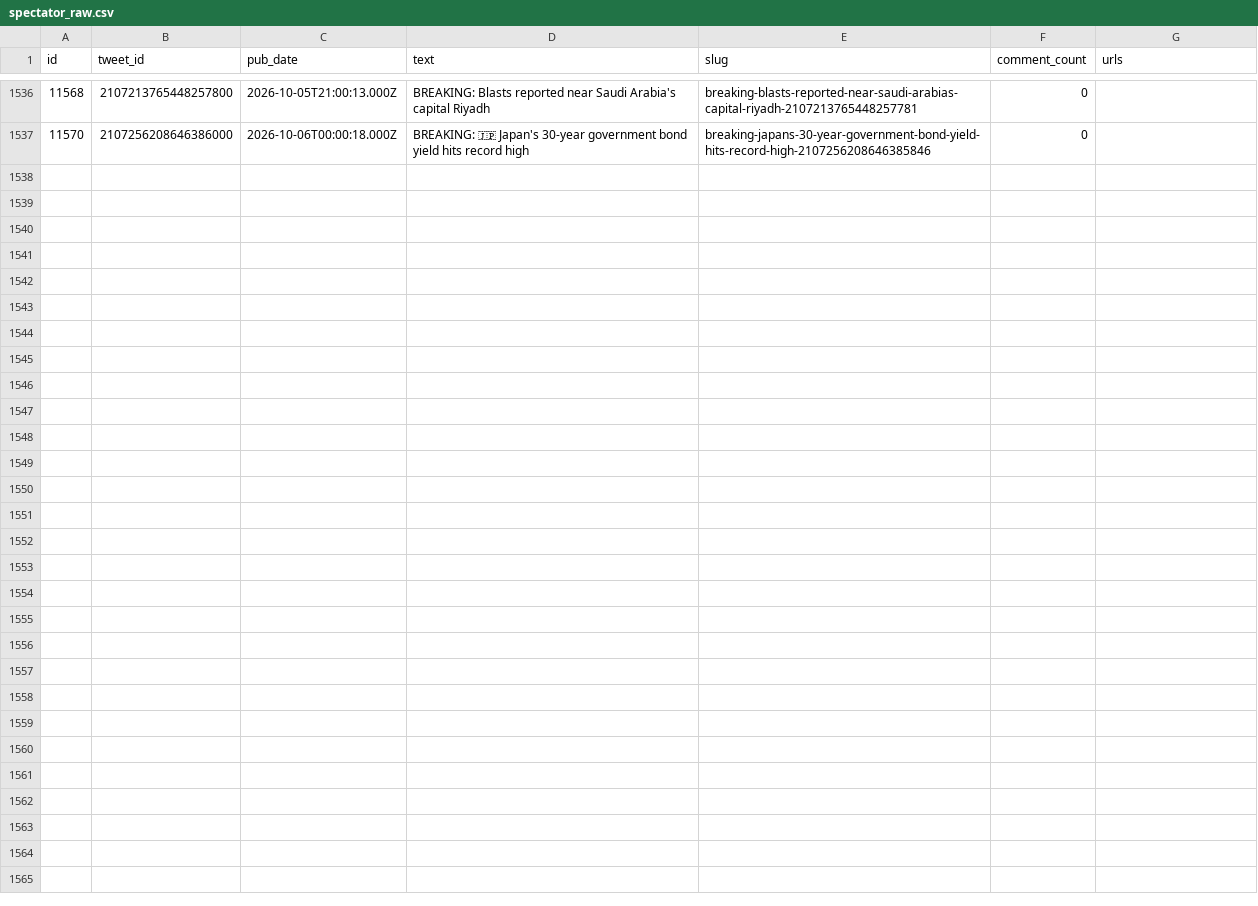
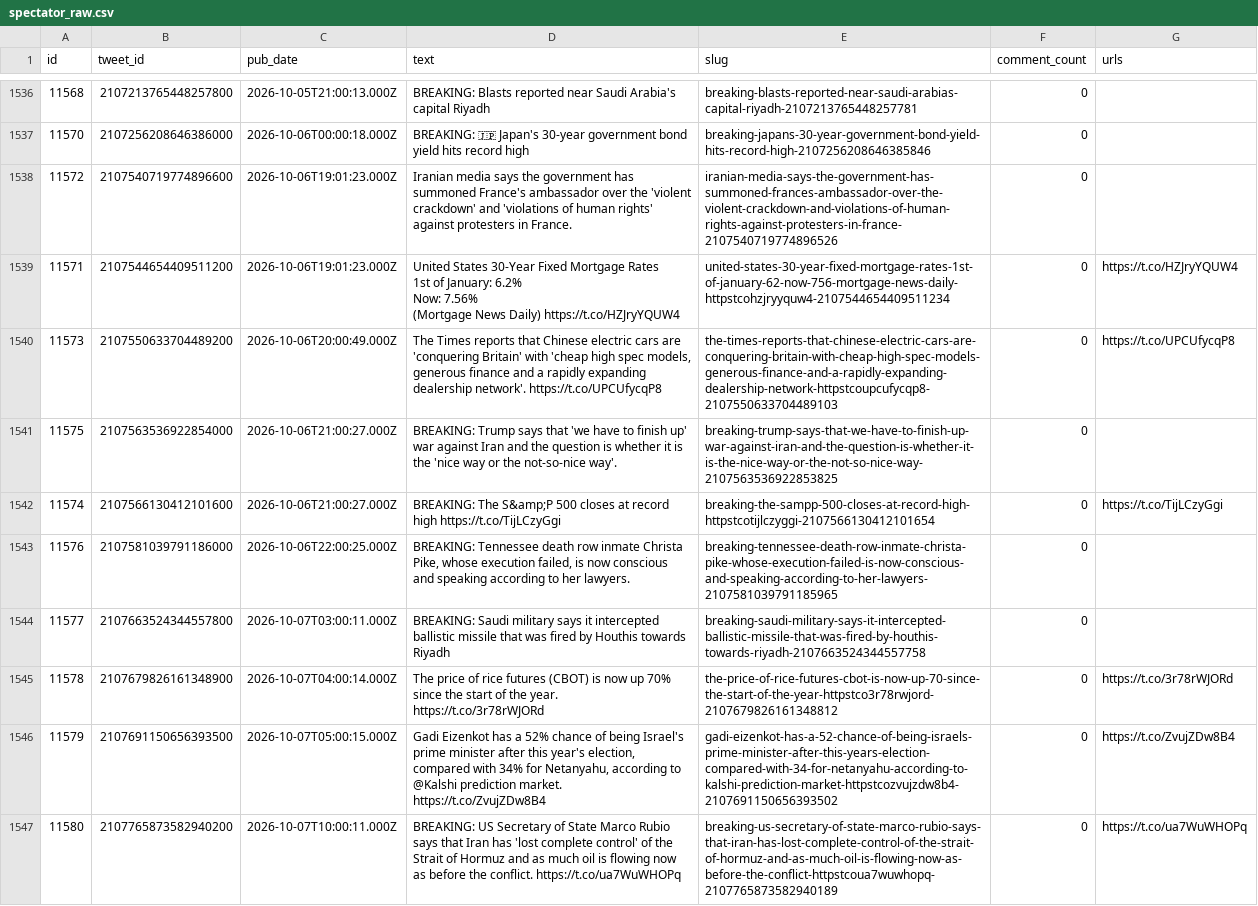
Before and after one commit to chiragr5241/Geopolitics, a CSV file: data/raw_data/spectator_raw.csv, drawn as a sheet; only a part is shown, gaps mark what is left out; ↵ is a line break in a cell; the diff names each change by its address in the sheet, - before the commit and + after, or states it on an @@ line.

```diff
--- a/data/raw_data/spectator_raw.csv
+++ b/data/raw_data/spectator_raw.csv
+row 1538: 11572 | 2107540719774896600 | 2026-10-06T19:01:23.000Z | Iranian media says the government has summoned France's ambassador over the 'violent crackdown' and 'violations of human rights' against protesters in France. | iranian-media-says-the-government-has-summoned-frances-ambassador-over-the-violent-crackdown-and-violations-of-human-rights-against-protesters-in-france-2107540719774896526 | 0
+row 1539: 11571 | 2107544654409511200 | 2026-10-06T19:01:23.000Z | United States 30-Year Fixed Mortgage Rates ↵ 1st of January: 6.2% ↵ Now: 7.56% ↵ (Mortgage News Daily) https://t.co/HZJryYQUW4 | united-states-30-year-fixed-mortgage-rates-1st-of-january-62-now-756-mortgage-news-daily-httpstcohzjryyquw4-2107544654409511234 | 0 | https://t.co/HZJryYQUW4
+row 1540: 11573 | 2107550633704489200 | 2026-10-06T20:00:49.000Z | The Times reports that Chinese electric cars are 'conquering Britain' with 'cheap high spec models, generous finance and a rapidly expanding dealership network'. https://t.co/UPCUfycqP8 | the-times-reports-that-chinese-electric-cars-are-conquering-britain-with-cheap-high-spec-models-generous-finance-and-a-rapidly-expanding-dealership-network-httpstcoupcufycqp8-2107550633704489103 | 0 | https://t.co/UPCUfycqP8
+row 1541: 11575 | 2107563536922854000 | 2026-10-06T21:00:27.000Z | BREAKING: Trump says that 'we have to finish up' war against Iran and the question is whether it is the 'nice way or the not-so-nice way'. | breaking-trump-says-that-we-have-to-finish-up-war-against-iran-and-the-question-is-whether-it-is-the-nice-way-or-the-not-so-nice-way-2107563536922853825 | 0
+row 1542: 11574 | 2107566130412101600 | 2026-10-06T21:00:27.000Z | BREAKING: The S&amp;P 500 closes at record high https://t.co/TijLCzyGgi | breaking-the-sampp-500-closes-at-record-high-httpstcotijlczyggi-2107566130412101654 | 0 | https://t.co/TijLCzyGgi
+row 1543: 11576 | 2107581039791186000 | 2026-10-06T22:00:25.000Z | BREAKING: Tennessee death row inmate Christa Pike, whose execution failed, is now conscious and speaking according to her lawyers. | breaking-tennessee-death-row-inmate-christa-pike-whose-execution-failed-is-now-conscious-and-speaking-according-to-her-lawyers-2107581039791185965 | 0
+row 1544: 11577 | 2107663524344557800 | 2026-10-07T03:00:11.000Z | BREAKING: Saudi military says it intercepted ballistic missile that was fired by Houthis towards Riyadh | breaking-saudi-military-says-it-intercepted-ballistic-missile-that-was-fired-by-houthis-towards-riyadh-2107663524344557758 | 0
+row 1545: 11578 | 2107679826161348900 | 2026-10-07T04:00:14.000Z | The price of rice futures (CBOT) is now up 70% since the start of the year. https://t.co/3r78rWJORd | the-price-of-rice-futures-cbot-is-now-up-70-since-the-start-of-the-year-httpstco3r78rwjord-2107679826161348812 | 0 | https://t.co/3r78rWJORd
+row 1546: 11579 | 2107691150656393500 | 2026-10-07T05:00:15.000Z | Gadi Eizenkot has a 52% chance of being Israel's prime minister after this year's election, compared with 34% for Netanyahu, according to @Kalshi prediction market. https://t.co/ZvujZDw8B4 | gadi-eizenkot-has-a-52-chance-of-being-israels-prime-minister-after-this-years-election-compared-with-34-for-netanyahu-according-to-kalshi-prediction-market-httpstcozvujzdw8b4-2107691150656393502 | 0 | https://t.co/ZvujZDw8B4
+row 1547: 11580 | 2107765873582940200 | 2026-10-07T10:00:11.000Z | BREAKING: US Secretary of State Marco Rubio says that Iran has 'lost complete control' of the Strait of Hormuz and as much oil is flowing now as before the conflict. https://t.co/ua7WuWHOPq | breaking-us-secretary-of-state-marco-rubio-says-that-iran-has-lost-complete-control-of-the-strait-of-hormuz-and-as-much-oil-is-flowing-now-as-before-the-conflict-httpstcoua7wuwhopq-2107765873582940189 | 0 | https://t.co/ua7WuWHOPq
```
Also changed, not shown: data/incidents.csv, data/raw_data/spectator_media.csv, 6 other files.
